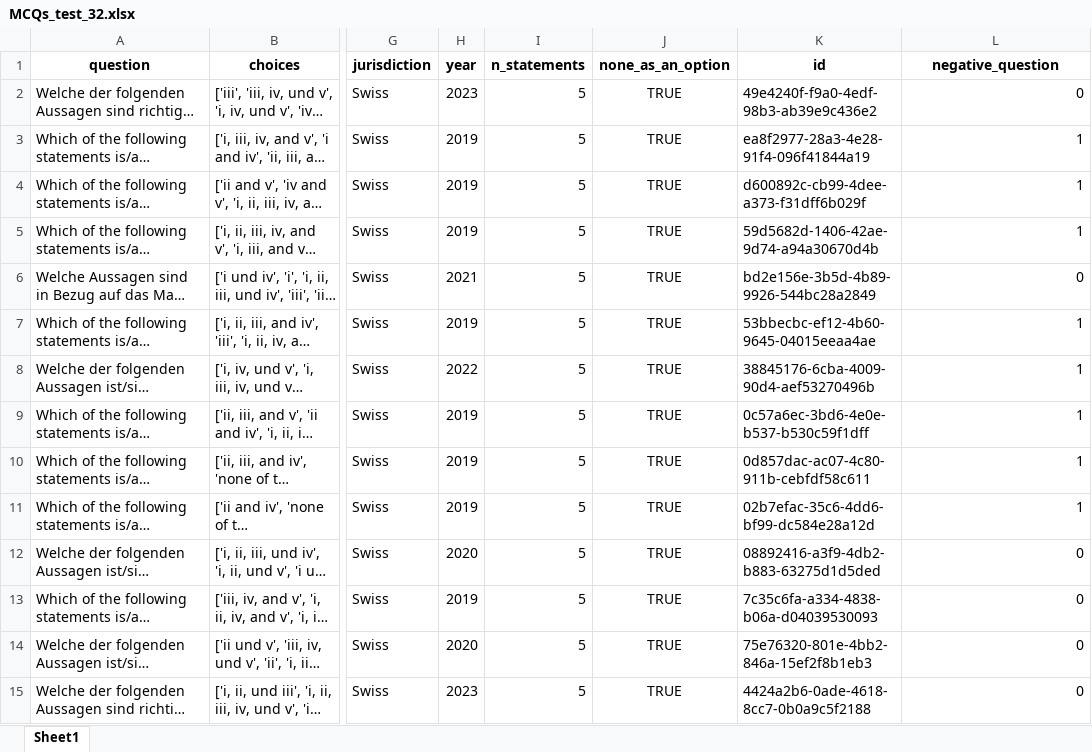
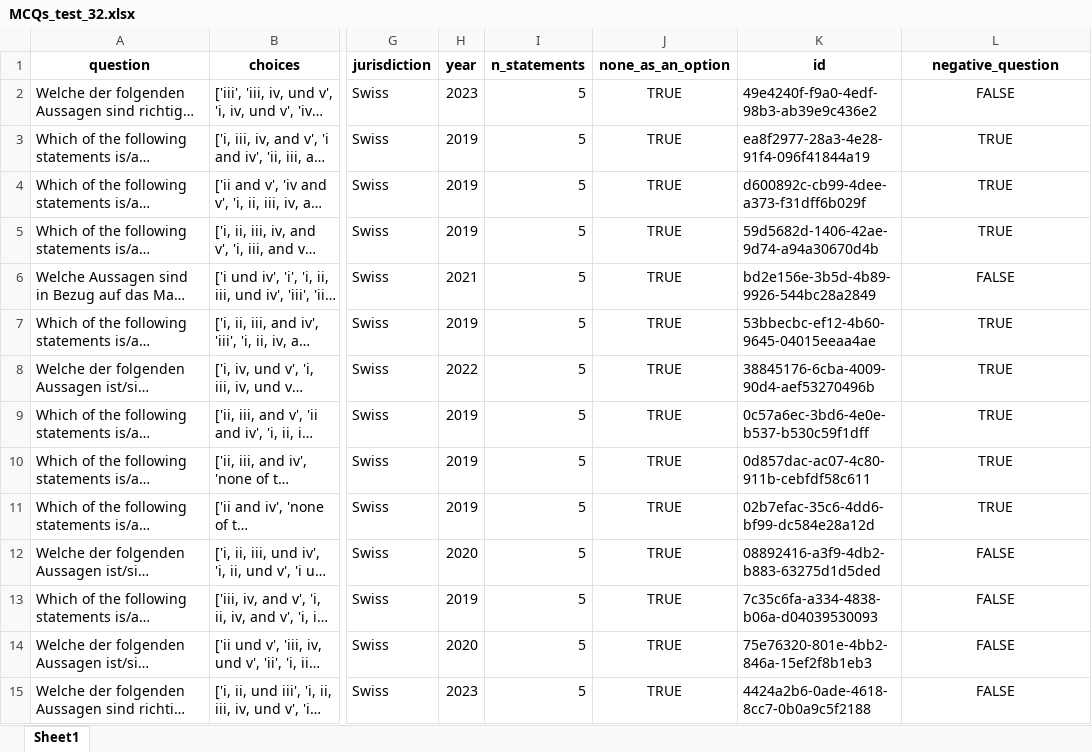
Before and after one commit to Athanaze/LEXam, an Excel workbook: data/MCQs_test_32.xlsx, sheet Sheet1, drawn as a sheet; only a part is shown, gaps mark what is left out; long unchanged cells end in …; values as stored, in another font and other column widths than the file's, no borders; the diff covers the shown part only; the diff names each change by its address in the sheet, - before the commit and + after, or states it on an @@ line.

```diff
--- a/data/MCQs_test_32.xlsx (sheet Sheet1)
+++ b/data/MCQs_test_32.xlsx (sheet Sheet1)
-L2 (negative_question): 0
+L2 (negative_question): FALSE
-L2:L15 alignment: right
+L2:L15 alignment: center
-L3:L5 (negative_question): 1
+L3:L5 (negative_question): TRUE
-L6 (negative_question): 0
+L6 (negative_question): FALSE
-L7:L11 (negative_question): 1
+L7:L11 (negative_question): TRUE
-L12:L15 (negative_question): 0
+L12:L15 (negative_question): FALSE
```
Also changed, not shown: 536 edited cells and cell formats elsewhere in this sheet, data/MCQs_test_16.xlsx, data/MCQs_test_4.xlsx, 1 other file.
